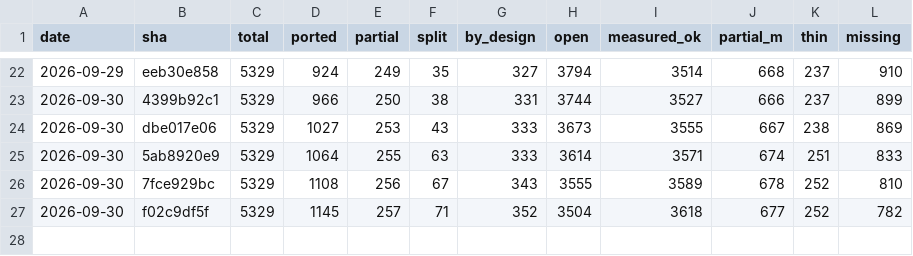
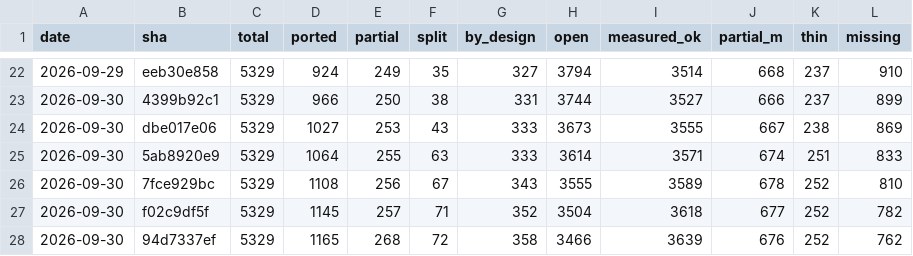
Before and after one commit to richie3366/teleport-contest, a TSV file: docs/ledger/SNAPSHOTS.tsv, drawn as a sheet; only a part is shown, gaps mark what is left out.

```diff
--- a/docs/ledger/SNAPSHOTS.tsv
+++ b/docs/ledger/SNAPSHOTS.tsv
@@ -27 +27,2 @@ date	sha	total	ported	partial	split	by_design	open	measured_ok	partial_m	thin	mi
 2026-09-30	f02c9df5f	5329	1145	257	71	352	3504	3618	677	252	782
+2026-09-30	94d7337ef	5329	1165	268	72	358	3466	3639	676	252	762
```
Also changed, not shown: 16 other files.
